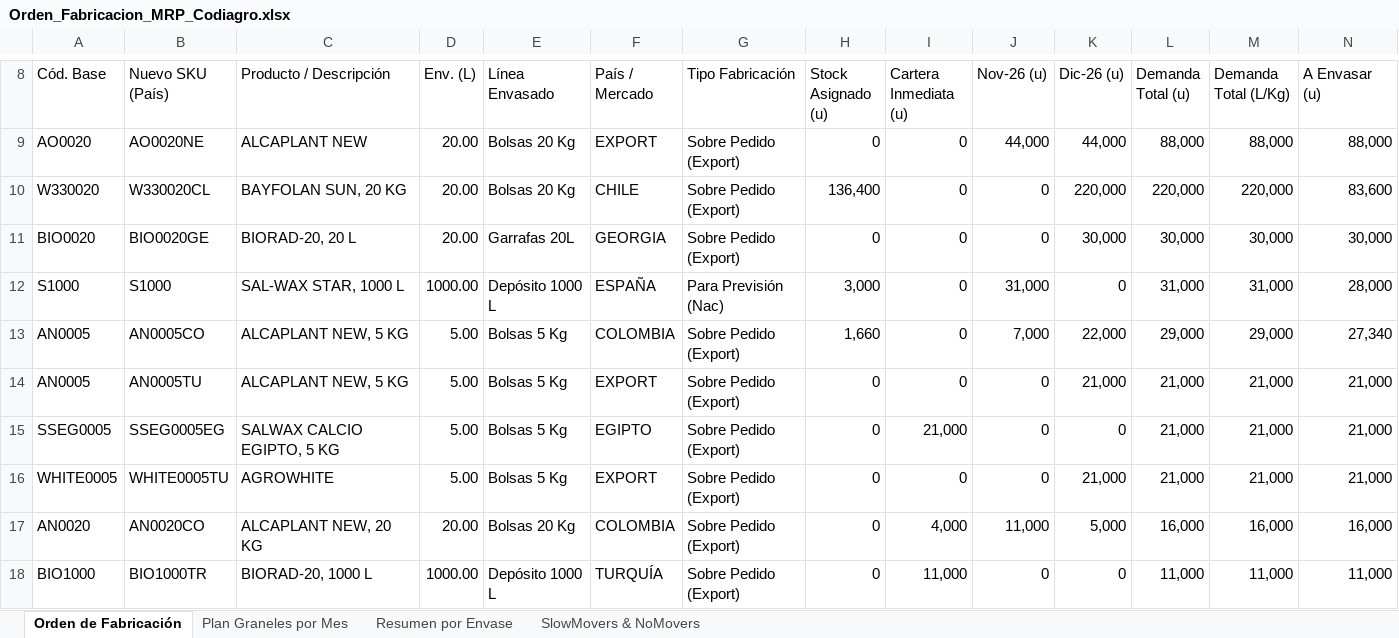
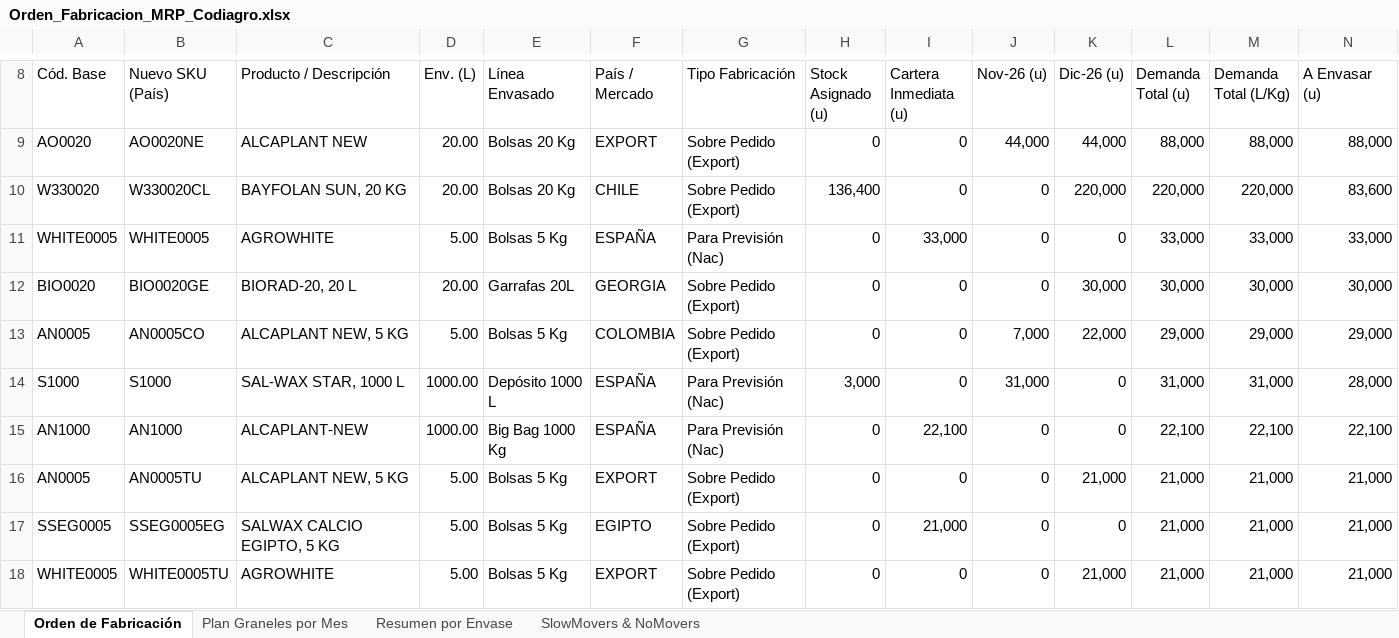
Before and after one commit to codiagrooscar/dashboard-presupuesto-2026, an Excel workbook: Orden_Fabricacion_MRP_Codiagro.xlsx, sheet Orden de Fabricación, drawn as a sheet; only a part is shown, gaps mark what is left out; the shorter side is filled out with more unchanged rows; values as stored, in another font and other column widths than the file's, no cell formats; removed rows and columns are numbered as before the commit, all else as after; rows hold the shown columns only; the diff covers the shown part only; the diff names each change by its address in the sheet, - before the commit and + after, or states it on an @@ line.

Commit message:
Publicacion controlada web_dashboard: 24/11/2026 (Pedidos 24.11 y Stock 24.11)

```diff
--- a/Orden_Fabricacion_MRP_Codiagro.xlsx (sheet Orden de Fabricación)
+++ b/Orden_Fabricacion_MRP_Codiagro.xlsx (sheet Orden de Fabricación)
+row 11: WHITE0005 | WHITE0005 | AGROWHITE | 5.00 | Bolsas 5 Kg | ESPAÑA | Para Previsión (Nac) | 0 | 33,000 | 0 | 0 | 33,000 | 33,000 | 33,000
+row 13: AN0005 | AN0005CO | ALCAPLANT NEW, 5 KG | 5.00 | Bolsas 5 Kg | COLOMBIA | Sobre Pedido (Export) | 0 | 0 | 7,000 | 22,000 | 29,000 | 29,000 | 29,000
-row 13: AN0005 | AN0005CO | ALCAPLANT NEW, 5 KG | 5.00 | Bolsas 5 Kg | COLOMBIA | Sobre Pedido (Export) | 1,660 | 0 | 7,000 | 22,000 | 29,000 | 29,000 | 27,340
+row 15: AN1000 | AN1000 | ALCAPLANT-NEW | 1000.00 | Big Bag 1000 Kg | ESPAÑA | Para Previsión (Nac) | 0 | 22,100 | 0 | 0 | 22,100 | 22,100 | 22,100
```
Also changed, not shown: 14 added rows, 9 removed rows, 6 moved rows and 24 edited cells elsewhere in this sheet, sheet SlowMovers & NoMovers, sheet Plan Graneles por Mes, sheet Resumen por Envase, cell formats, 4 other files.
